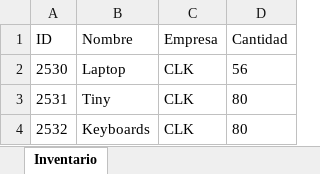
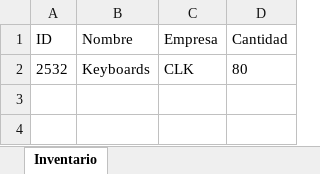
Before and after one commit to jnaranj09/devops-final-proyect, an Excel workbook: DBs/Inventario.xlsx, sheet Inventario, drawn as a sheet; values as stored, in another font and other column widths than the file's, no borders; the diff names each change by its address in the sheet, - before the commit and + after, or states it on an @@ line.

Commit message:
chnaged the delete function and deleted 2 assests from Inventario

```diff
--- a/DBs/Inventario.xlsx (sheet Inventario)
+++ b/DBs/Inventario.xlsx (sheet Inventario)
-row 2: 2530 | Laptop | CLK | 56
-row 3: 2531 | Tiny | CLK | 80
```
Also changed, not shown: 1 other file.
